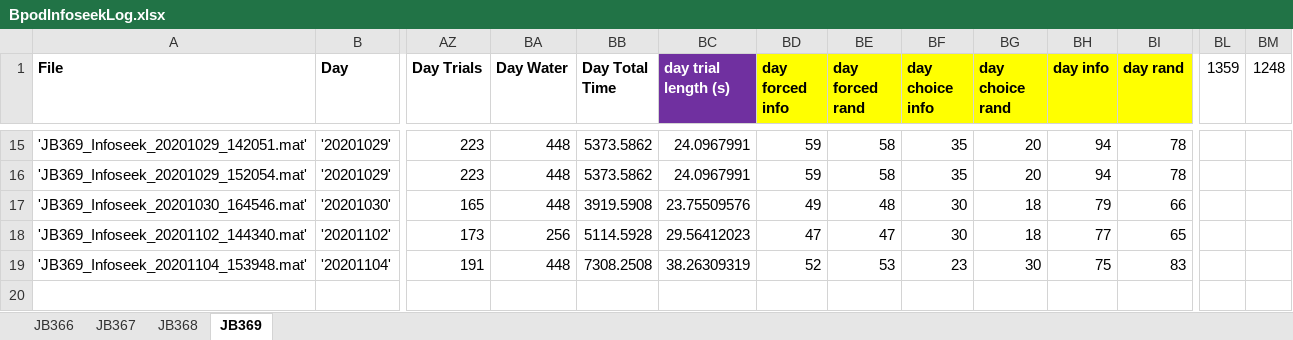
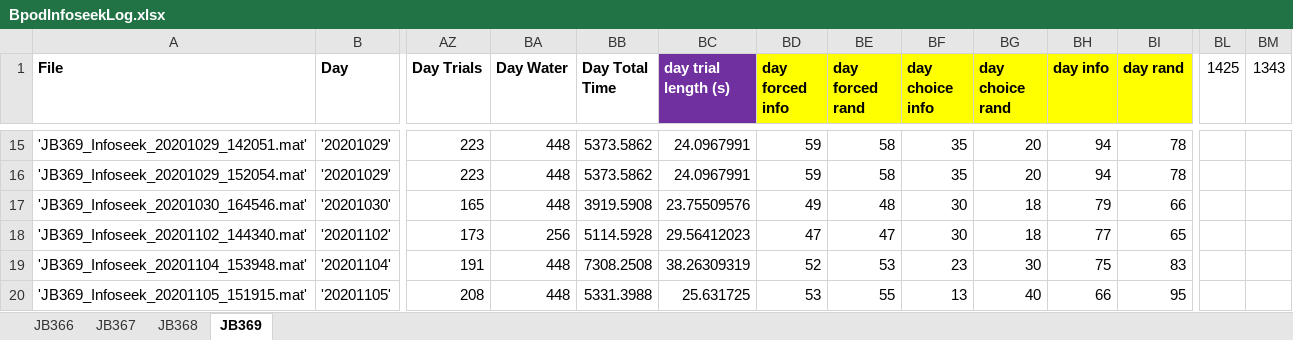
Before and after one commit to jjbussell/BpodInfoSeekAnalysis, an Excel workbook: BpodInfoseekLog.xlsx, sheet JB369, drawn as a sheet; only a part is shown, gaps mark what is left out; values as stored, in another font and other column widths than the file's, no borders; rows hold the shown columns only; the diff names each change by its address in the sheet, - before the commit and + after, or states it on an @@ line.

Commit message:
log update

```diff
--- a/BpodInfoseekLog.xlsx (sheet JB369)
+++ b/BpodInfoseekLog.xlsx (sheet JB369)
-BL1: 1359
+BL1: 1425
-BM1: 1248
+BM1: 1343
+row 20: 'JB369_Infoseek_20201105_151915.mat' | '20201105' | 208 | 448 | 5331.3988 | 25.631725 | 53 | 55 | 13 | 40 | 66 | 95
```
